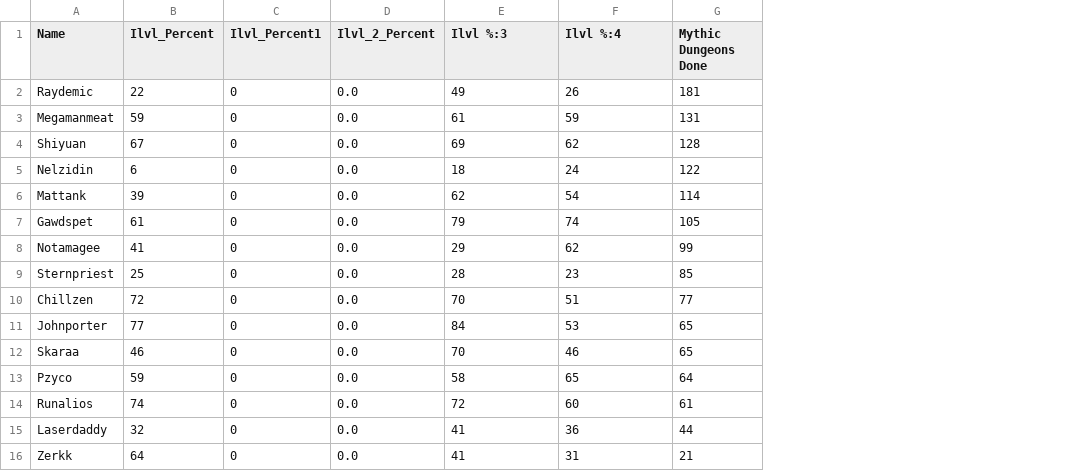
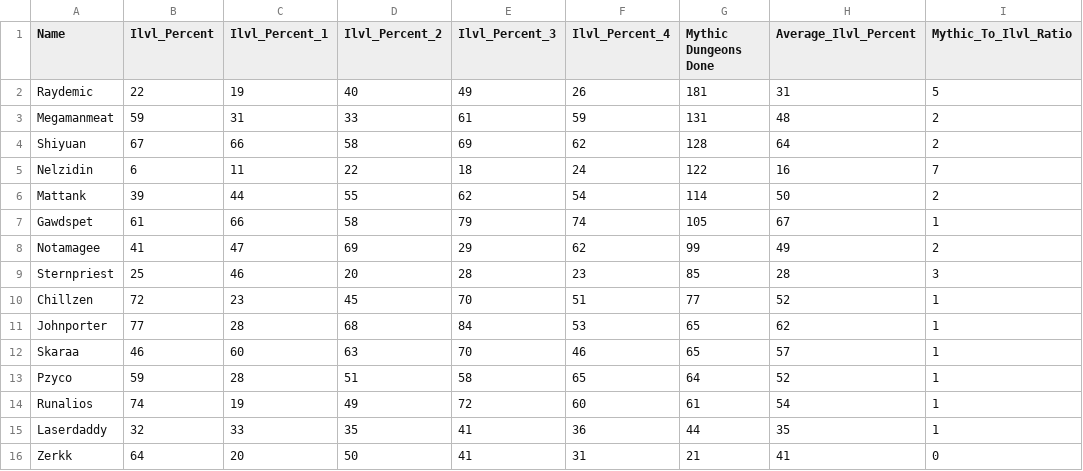
Before and after one commit to MattickODST/Wow-Raid-Mythic-Dungeons-Cross-Analysis, a CSV file: IlvlParsePerPlayer.csv, drawn as a sheet; removed rows and columns are numbered as before the commit, all else as after; the diff names each change by its address in the sheet, - before the commit and + after, or states it on an @@ line.

Commit message:
Finalizing the data before starting with matplotlib

```diff
--- a/IlvlParsePerPlayer.csv
+++ b/IlvlParsePerPlayer.csv
-column C (Ilvl_Percent1), rows 2-16: all 0
-column D (Ilvl_2_Percent), rows 2-16: all 0.0
+column C (Ilvl_Percent_1), rows 2-16: 19 | 31 | 66 | 11 | 44 | 66 | 47 | 46 | 23 | 28 | 60 | 28 | 19 | 33 | 20
+column D (Ilvl_Percent_2), rows 2-16: 40 | 33 | 58 | 22 | 55 | 58 | 69 | 20 | 45 | 68 | 63 | 51 | 49 | 35 | 50
+column H (Average_Ilvl_Percent), rows 2-16: 31 | 48 | 64 | 16 | 50 | 67 | 49 | 28 | 52 | 62 | 57 | 52 | 54 | 35 | 41
+column I (Mythic_To_Ilvl_Ratio), rows 2-16: 5 | 2 | 2 | 7 | 2 | 1 | 2 | 3 | 1 | 1 | 1 | 1 | 1 | 1 | 0
-E1: Ilvl %:3
+E1: Ilvl_Percent_3
-F1: Ilvl %:4
+F1: Ilvl_Percent_4
```
Also changed, not shown: 3 other files.
